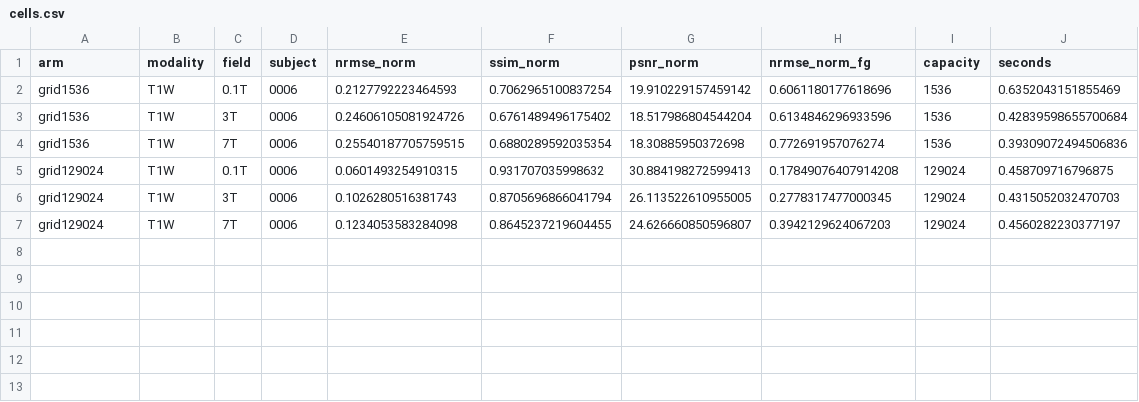
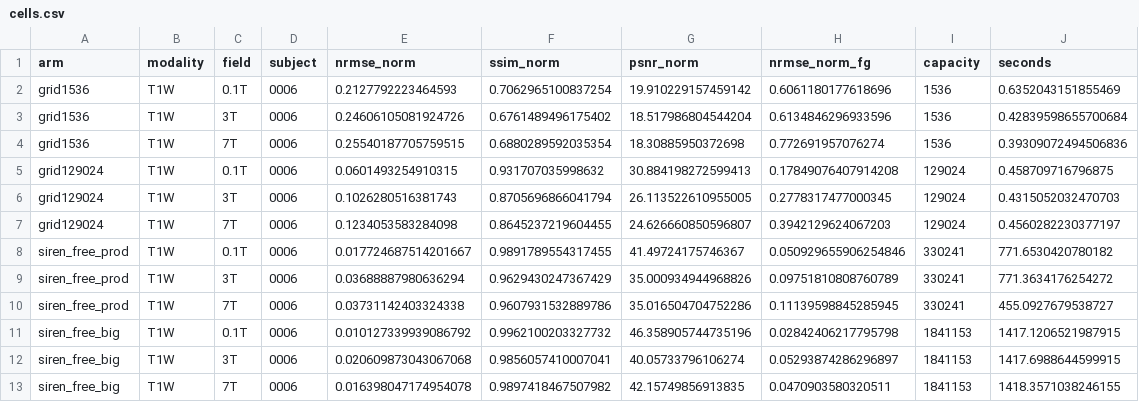
Before and after one commit to rousseau/mrixfields_2026, a CSV file: results/mmfm/inr_capacity_20260906_b/cells.csv, drawn as a sheet; the diff names each change by its address in the sheet, - before the commit and + after, or states it on an @@ line.

```diff
--- a/results/mmfm/inr_capacity_20260906_b/cells.csv
+++ b/results/mmfm/inr_capacity_20260906_b/cells.csv
+row 8: siren_free_prod | T1W | 0.1T | 0006 | 0.017724687514201667 | 0.9891789554317455 | 41.49724175746367 | 0.050929655906254846 | 330241 | 771.6530420780182
+row 9: siren_free_prod | T1W | 3T | 0006 | 0.03688887980636294 | 0.9629430247367429 | 35.000934944968826 | 0.09751810808760789 | 330241 | 771.3634176254272
+row 10: siren_free_prod | T1W | 7T | 0006 | 0.03731142403324338 | 0.9607931532889786 | 35.016504704752286 | 0.11139598845285945 | 330241 | 455.0927679538727
+row 11: siren_free_big | T1W | 0.1T | 0006 | 0.010127339939086792 | 0.9962100203327732 | 46.358905744735196 | 0.02842406217795798 | 1841153 | 1417.1206521987915
+row 12: siren_free_big | T1W | 3T | 0006 | 0.020609873043067068 | 0.9856057410007041 | 40.05733796106274 | 0.05293874286296897 | 1841153 | 1417.6988644599915
+row 13: siren_free_big | T1W | 7T | 0006 | 0.016398047174954078 | 0.9897418467507982 | 42.15749856913835 | 0.0470903580320511 | 1841153 | 1418.3571038246155
```
Also changed, not shown: 6 other files.
